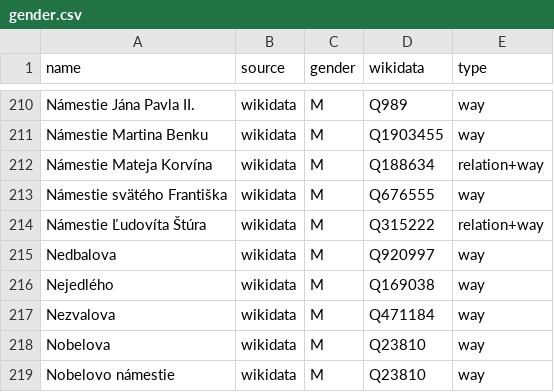
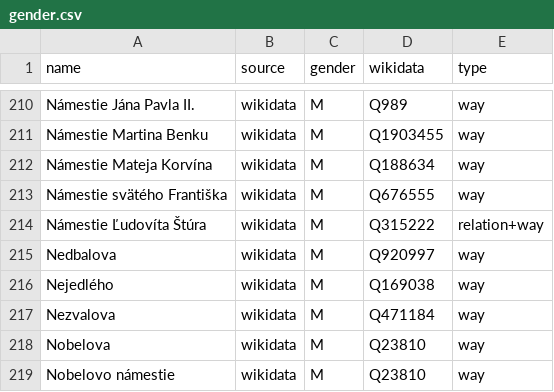
Before and after one commit to EqualStreetNames/equalstreetnames-bratislava, a CSV file: data/gender.csv, drawn as a sheet; only a part is shown, gaps mark what is left out; the diff names each change by its address in the sheet, - before the commit and + after, or states it on an @@ line.

```diff
--- a/data/gender.csv
+++ b/data/gender.csv
-E212 (type): relation+way
+E212 (type): way
```
Also changed, not shown: data/other.csv, 3 other files.
